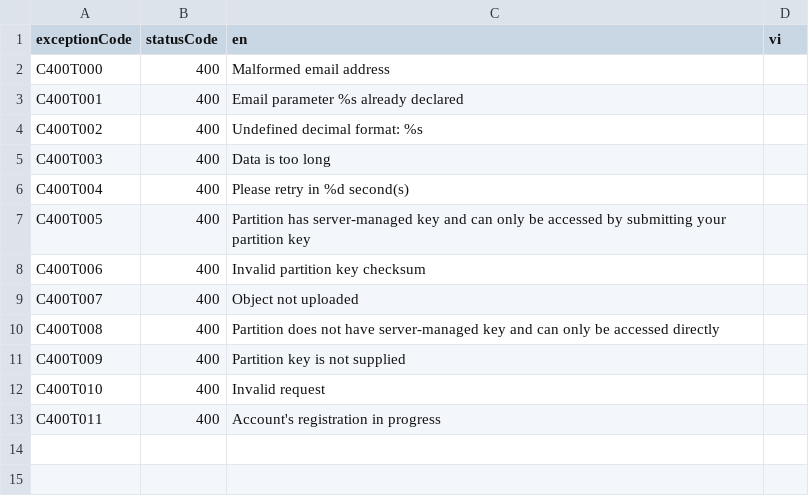
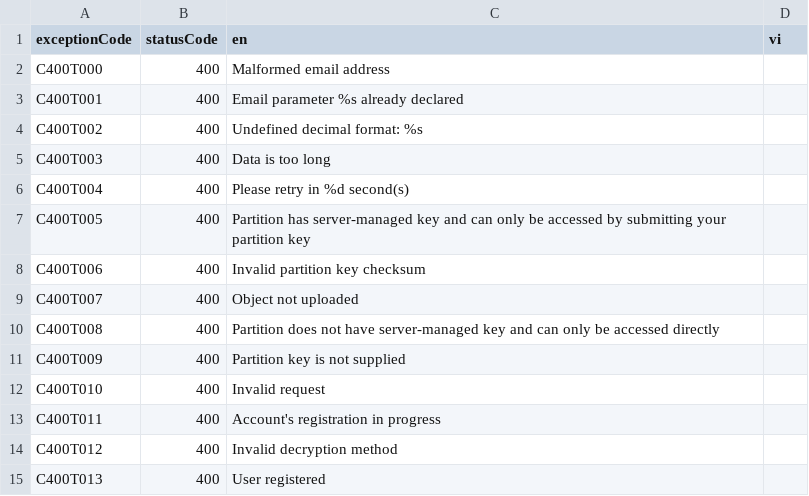
Before and after one commit to cycastic-cumberland/sigil-backend, a CSV file: src/main/resources/exceptions/C400.csv, drawn as a sheet.

```diff
--- a/src/main/resources/exceptions/C400.csv
+++ b/src/main/resources/exceptions/C400.csv
@@ -13 +13,3 @@ C400T010,400,Invalid request,
 C400T011,400,Account's registration in progress,
+C400T012,400,Invalid decryption method,
+C400T013,400,User registered,
```
Also changed, not shown: 14 other files.
